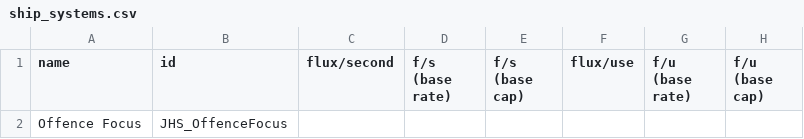
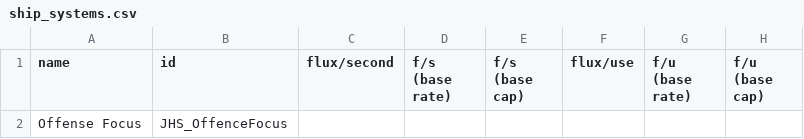
Before and after one commit to Vexlia-Artemiss/Indies-Expansion-Voidship-Start, a CSV file: data/shipsystems/ship_systems.csv, drawn as a sheet; only a part is shown; the diff names each change by its address in the sheet, - before the commit and + after, or states it on an @@ line.

```diff
--- a/data/shipsystems/ship_systems.csv
+++ b/data/shipsystems/ship_systems.csv
-A2 (name): Offence Focus
+A2 (name): Offense Focus
```
Also changed, not shown: data/campaign/rules.csv, data/hullmods/hull_mods.csv, 3 other files.
